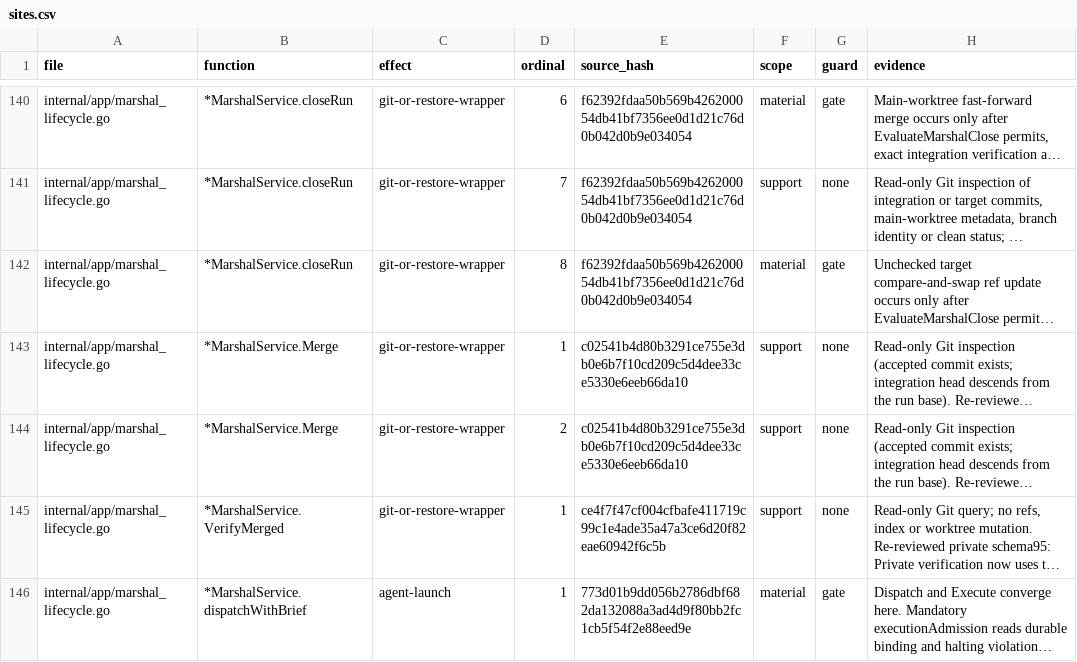
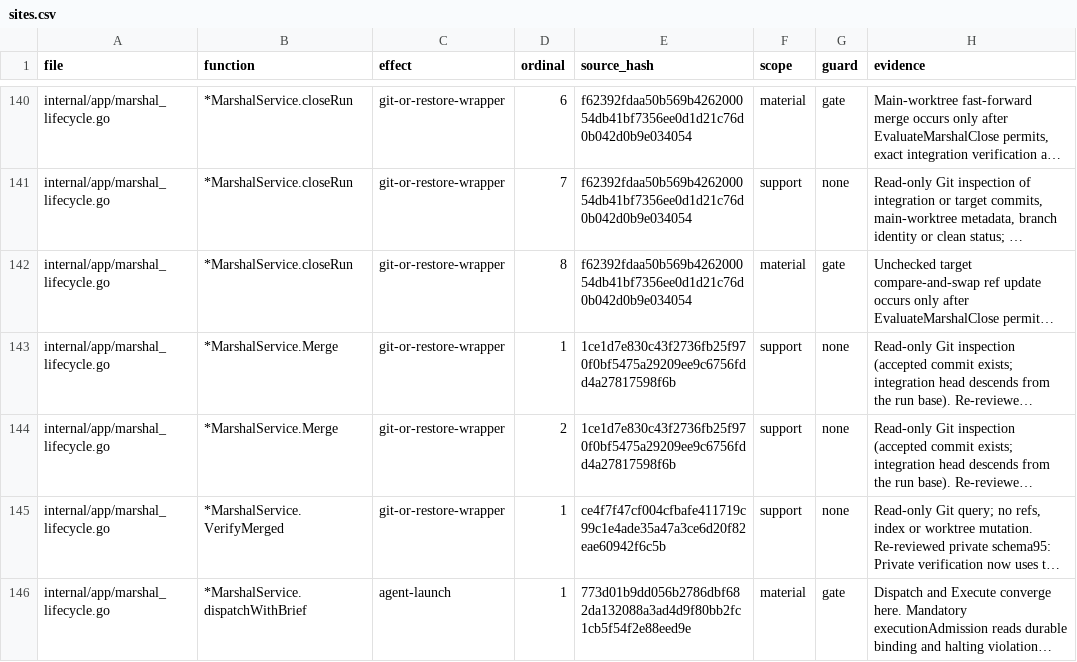
Before and after one commit to Zen1th53/marshal, a CSV file: tools/effect-inventory/sites.csv, drawn as a sheet; only a part is shown, gaps mark what is left out; long unchanged cells end in …; the diff names each change by its address in the sheet, - before the commit and + after, or states it on an @@ line.

```diff
--- a/tools/effect-inventory/sites.csv
+++ b/tools/effect-inventory/sites.csv
-E143:E144 (source_hash): c02541b4d80b3291ce755e3db0e6b7f10cd209c5d4dee33ce5330e6eeb66da10
+E143:E144 (source_hash): 1ce1d7e830c43f2736fb25f970f0bf5475a29209ee9c6756fdd4a27817598f6b
```
Also changed, not shown: 5 other files.
